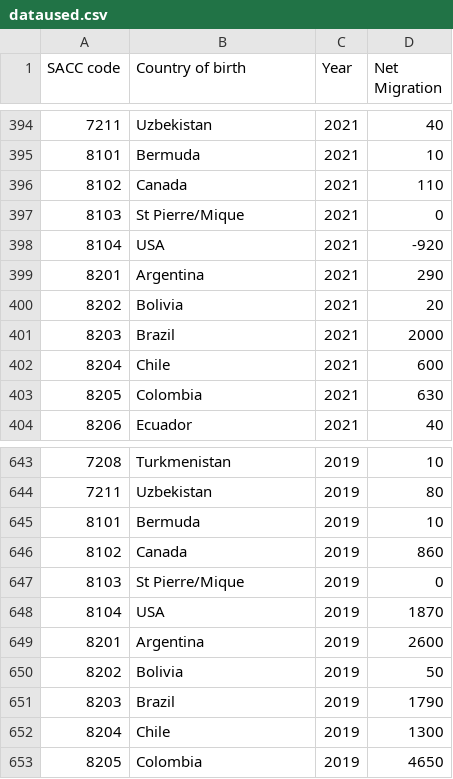
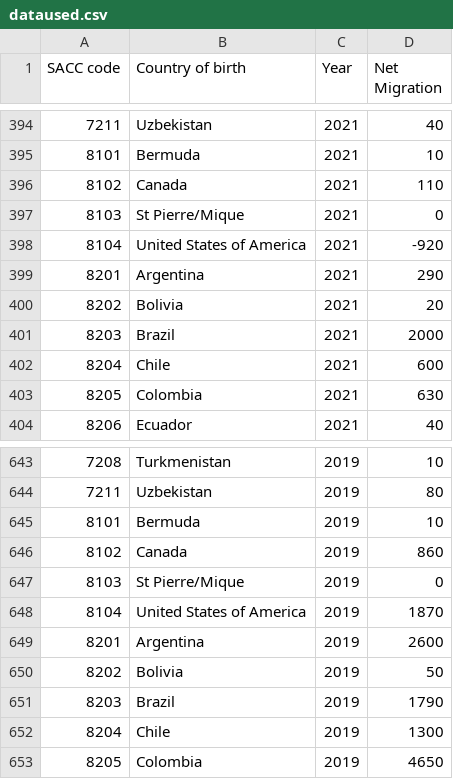
Before and after one commit to RunqiXu/Homework10, a CSV file: dataused.csv, drawn as a sheet; only a part is shown, gaps mark what is left out.

Commit message:
Update dataused.csv

```diff
--- a/dataused.csv
+++ b/dataused.csv
@@ -397,3 +397,3 @@ SACC code,Country of birth,Year,Net Migration
 8103,St Pierre/Mique,2021,0
-8104,USA,2021,-920
+8104,United States of America,2021,-920
 8201,Argentina,2021,290
@@ -647,3 +647,3 @@ SACC code,Country of birth,Year,Net Migration
 8103,St Pierre/Mique,2019,0
-8104,USA,2019,1870
+8104,United States of America,2019,1870
 8201,Argentina,2019,2600
```
